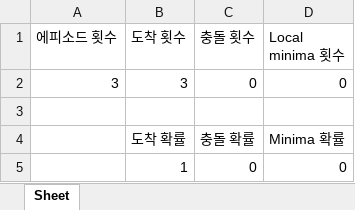
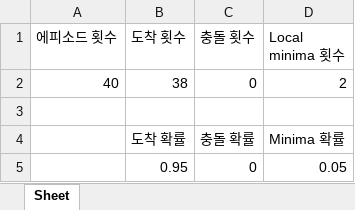
Before and after one commit to wntdev99/FCLCA, an Excel workbook: controllers/CL_TEST_8_action 5/data/Curriculum No ob train 5000_3/Curriculum No ob train 5000_3_Test_heterogeineous_pipe_1/Curriculum No ob train 5000_3_Test_heterogeineous_pipe_1_Test_Result.xlsx, sheet Sheet, drawn as a sheet; values as stored, in another font and other column widths than the file's, no borders; removed rows and columns are numbered as before the commit, all else as after; the diff names each change by its address in the sheet, - before the commit and + after, or states it on an @@ line.

Commit message:
5000_3 model in pipe_1 -> deadlock 조금

```diff
--- a/controllers/CL_TEST_8_action 5/data/Curriculum No ob train 5000_3/Curriculum No ob train 5000_3_Test_heterogeineous_pipe_1/Curriculum No ob train 5000_3_Test_heterogeineous_pipe_1_Test_Result.xlsx (sheet Sheet)
+++ b/controllers/CL_TEST_8_action 5/data/Curriculum No ob train 5000_3/Curriculum No ob train 5000_3_Test_heterogeineous_pipe_1/Curriculum No ob train 5000_3_Test_heterogeineous_pipe_1_Test_Result.xlsx (sheet Sheet)
-row 2: 3 | 3 | 0 | 0
+row 2: 40 | 38 | 0 | 2
-row 5:  | 1 | 0 | 0
+row 5:  | 0.95 | 0 | 0.05
```
Also changed, not shown: 7 other files.
